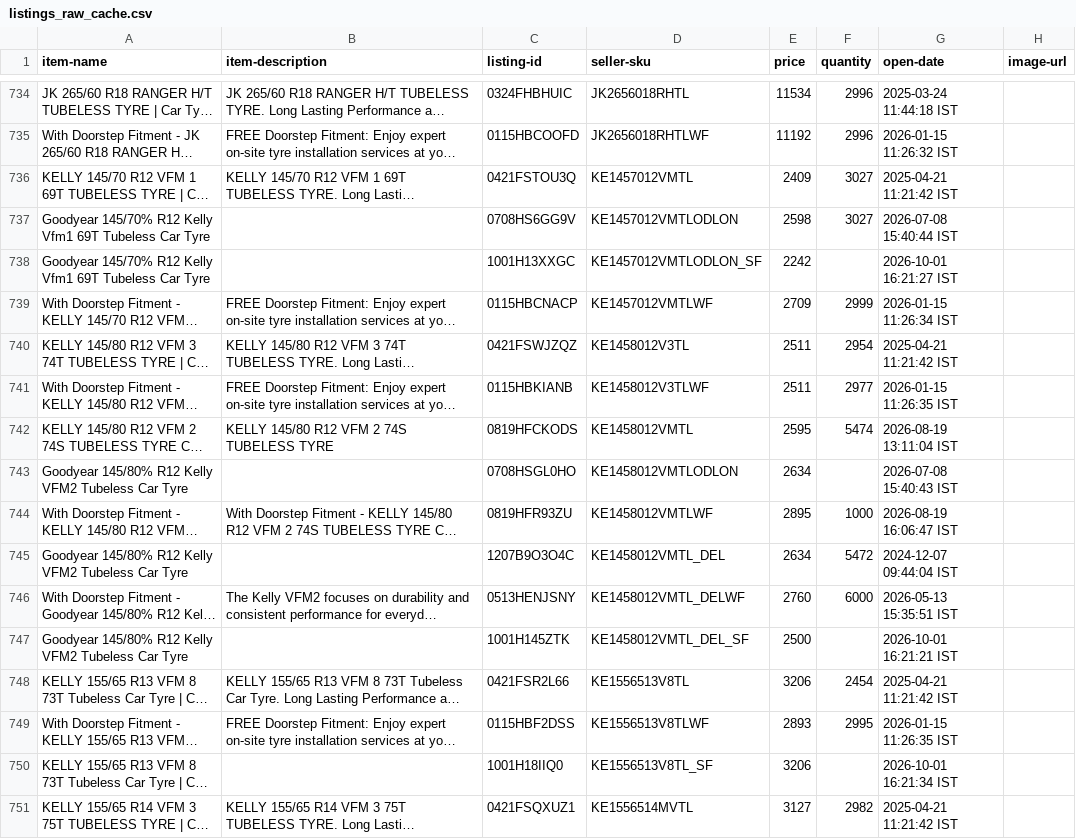
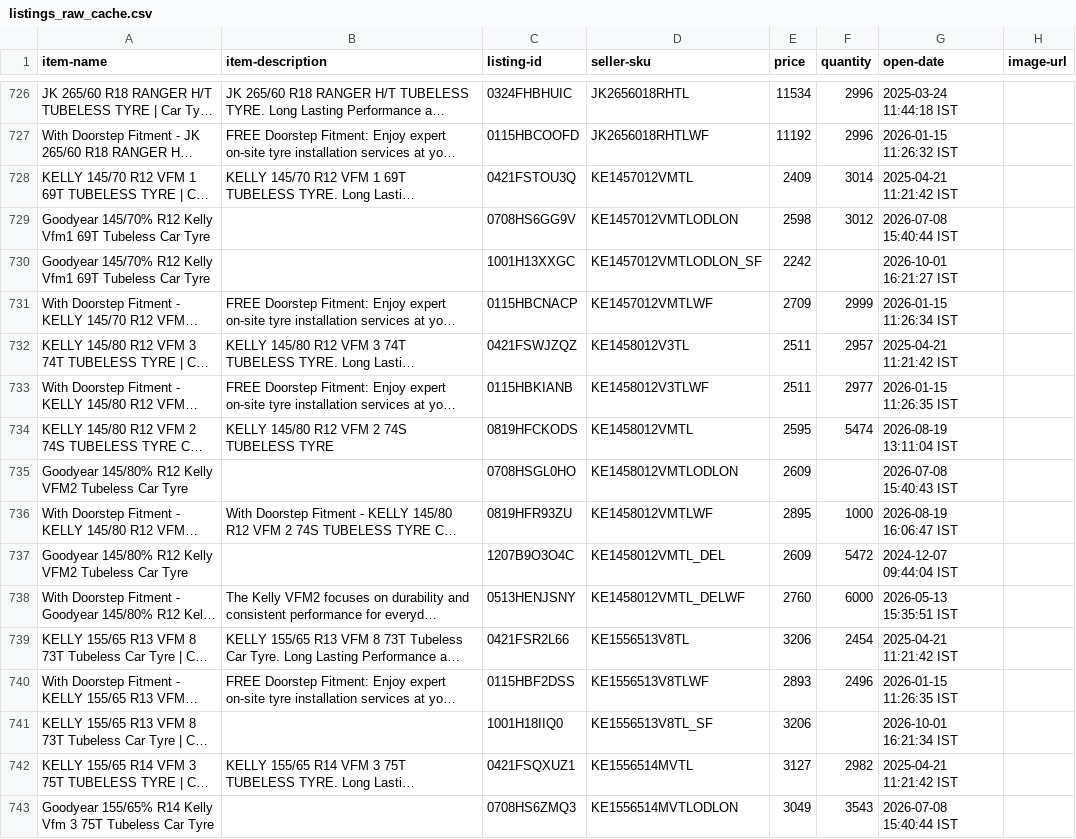
Before and after one commit to tnm-labs/amz_buybox, a CSV file: data/listings_raw_cache.csv, drawn as a sheet; only a part is shown, gaps mark what is left out; the shorter side is filled out with more unchanged rows; long unchanged cells end in …; addresses are those after the commit; the diff covers the shown part only; the diff names each change by its address in the sheet, - before the commit and + after, or states it on an @@ line.

```diff
--- a/data/listings_raw_cache.csv
+++ b/data/listings_raw_cache.csv
-F728 (quantity): 3027
+F728 (quantity): 3014
-F729 (quantity): 3027
+F729 (quantity): 3012
-F732 (quantity): 2954
+F732 (quantity): 2957
-E735 (price): 2634
+E735 (price): 2609
-E737 (price): 2634
+E737 (price): 2609
@@ row 747 moved to row 1383: Goodyear 145/80% R12 Kelly VFM2 Tubeless… @@
-F740 (quantity): 2995
+F740 (quantity): 2496
```
Also changed, not shown: 2 added rows, 2 removed rows, 9 moved rows and 99 edited cells elsewhere in this file, data/history.csv, docs/details.csv, 1 other file.
